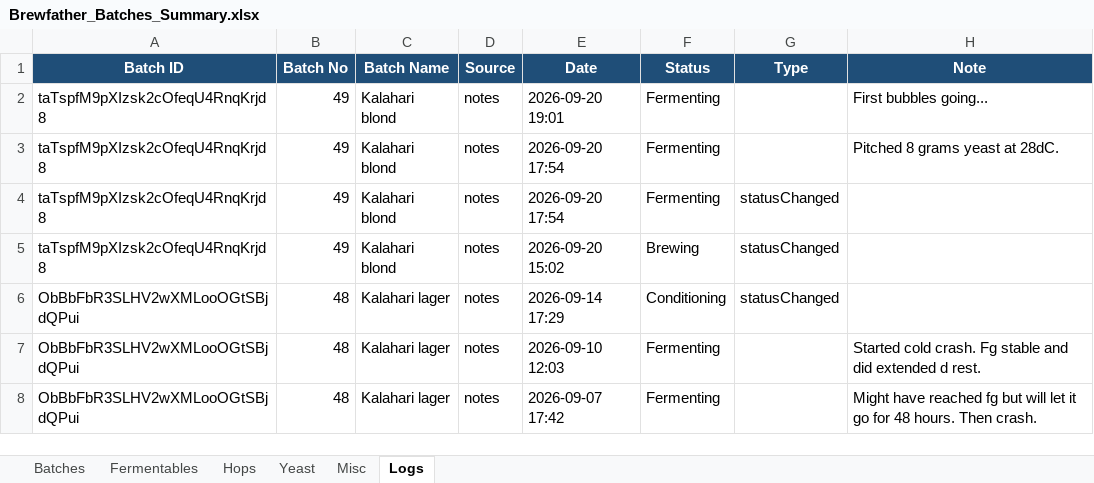
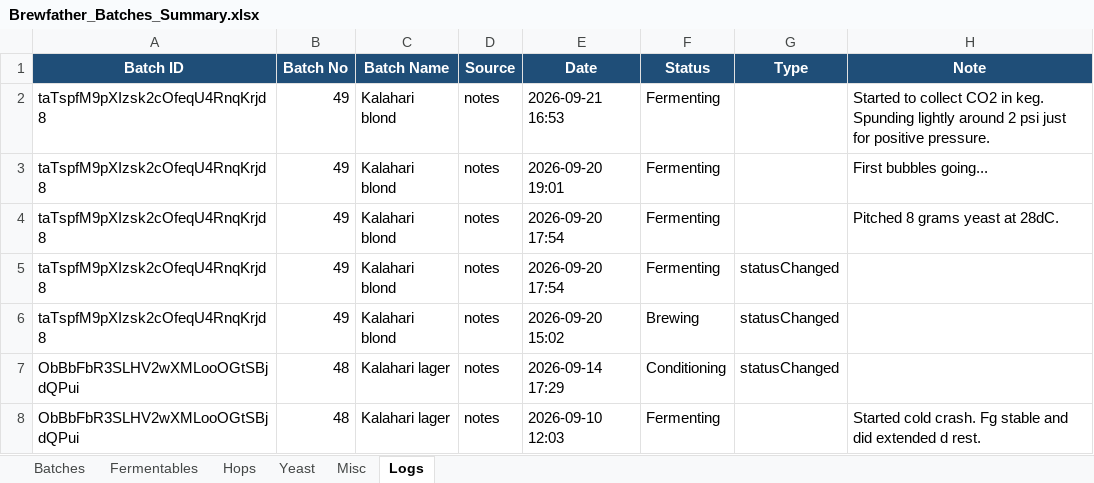
Before and after one commit to Ernstfg/brewfather-master, an Excel workbook: exports/Brewfather_Batches_Summary.xlsx, sheet Logs, drawn as a sheet; only a part is shown; the shorter side is filled out with more unchanged rows; values as stored, in another font and other column widths than the file's, no borders; the diff names each change by its address in the sheet, - before the commit and + after, or states it on an @@ line.

```diff
--- a/exports/Brewfather_Batches_Summary.xlsx (sheet Logs)
+++ b/exports/Brewfather_Batches_Summary.xlsx (sheet Logs)
+row 2: taTspfM9pXIzsk2cOfeqU4RnqKrjd8 | 49 | Kalahari blond | notes | 2026-09-21 16:53 | Fermenting |  | Started to collect CO2 in keg. Spunding lightly around 2 psi just for positive pressure.
```
Also changed, not shown: exports/Brewfather_Recipes_Summary.xlsx, 6 other files.
